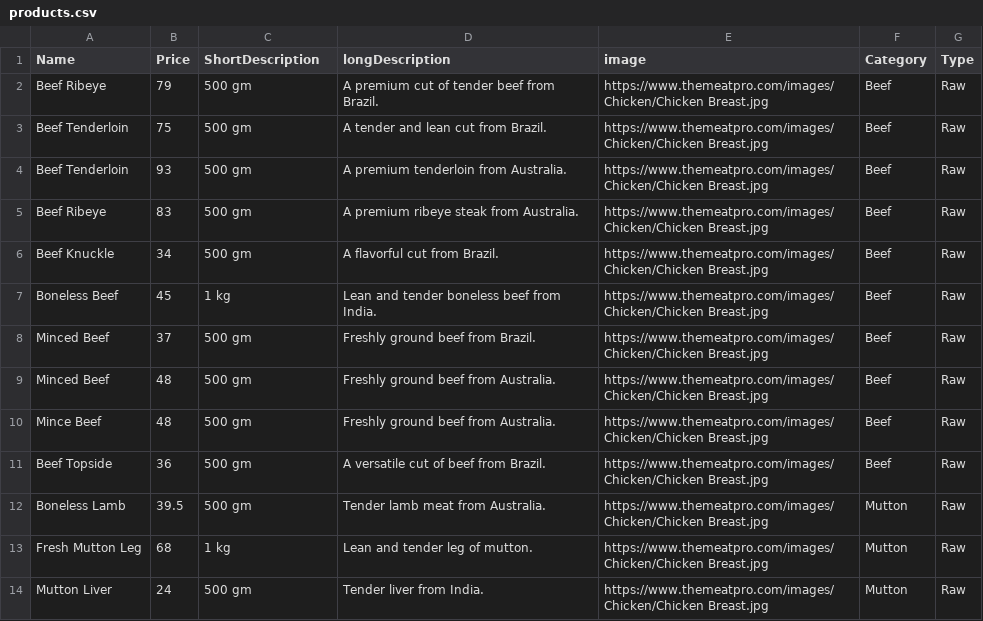
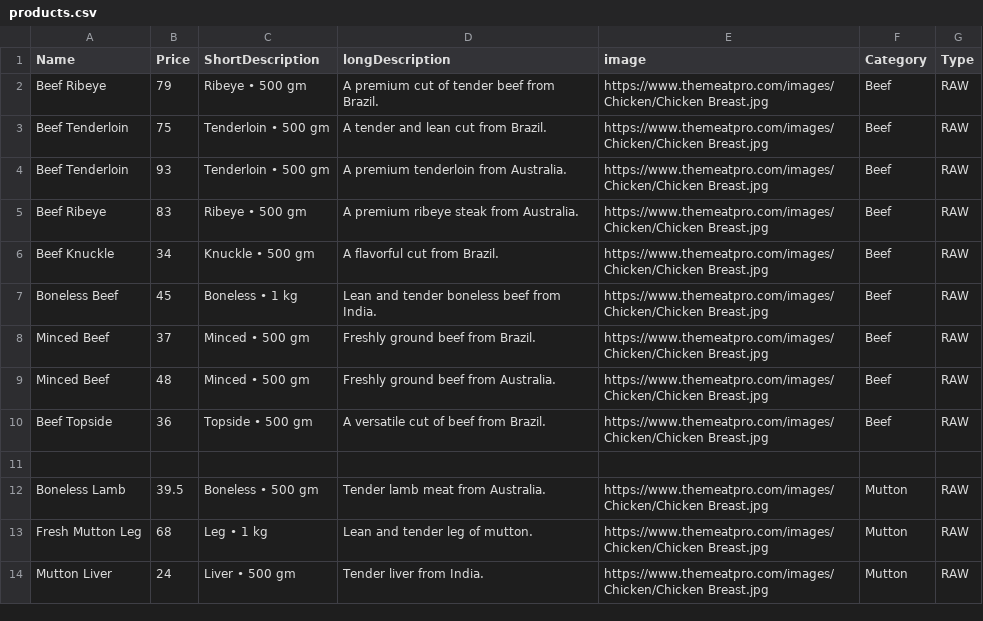
Before and after one commit to themeatpro-website/themeatpro-website.github.io, a CSV file: products.csv, drawn as a sheet; only a part is shown; the diff covers the shown part only.

Commit message:
Update products.csv

```diff
--- a/products.csv
+++ b/products.csv
@@ -1,14 +1,14 @@
 Name,Price,ShortDescription,longDescription,image,Category,Type
-Beef Ribeye,79,"500 gm","A premium cut of tender beef from Brazil.",https://www.themeatpro.com/images/Chicken/Chicken Breast.jpg,Beef,Raw
-Beef Tenderloin,75,"500 gm","A tender and lean cut from Brazil.",https://www.themeatpro.com/images/Chicken/Chicken Breast.jpg,Beef,Raw
-Beef Tenderloin,93,"500 gm","A premium tenderloin from Australia.",https://www.themeatpro.com/images/Chicken/Chicken Breast.jpg,Beef,Raw
-Beef Ribeye,83,"500 gm","A premium ribeye steak from Australia.",https://www.themeatpro.com/images/Chicken/Chicken Breast.jpg,Beef,Raw
-Beef Knuckle,34,"500 gm","A flavorful cut from Brazil.",https://www.themeatpro.com/images/Chicken/Chicken Breast.jpg,Beef,Raw
-Boneless Beef,45,"1 kg","Lean and tender boneless beef from India.",https://www.themeatpro.com/images/Chicken/Chicken Breast.jpg,Beef,Raw
-Minced Beef,37,"500 gm","Freshly ground beef from Brazil.",https://www.themeatpro.com/images/Chicken/Chicken Breast.jpg,Beef,Raw
-Minced Beef,48,"500 gm","Freshly ground beef from Australia.",https://www.themeatpro.com/images/Chicken/Chicken Breast.jpg,Beef,Raw
-Mince Beef,48,"500 gm","Freshly ground beef from Australia.",https://www.themeatpro.com/images/Chicken/Chicken Breast.jpg,Beef,Raw
-Beef Topside,36,"500 gm","A versatile cut of beef from Brazil.",https://www.themeatpro.com/images/Chicken/Chicken Breast.jpg,Beef,Raw
-Boneless Lamb,39.5,"500 gm","Tender lamb meat from Australia.",https://www.themeatpro.com/images/Chicken/Chicken Breast.jpg,Mutton,Raw
-Fresh Mutton Leg,68,"1 kg","Lean and tender leg of mutton.",https://www.themeatpro.com/images/Chicken/Chicken Breast.jpg,Mutton,Raw
-Mutton Liver,24,"500 gm","Tender liver from India.",https://www.themeatpro.com/images/Chicken/Chicken Breast.jpg,Mutton,Raw
+Beef Ribeye,79,"Ribeye • 500 gm","A premium cut of tender beef from Brazil.",https://www.themeatpro.com/images/Chicken/Chicken Breast.jpg,Beef,RAW
+Beef Tenderloin,75,"Tenderloin • 500 gm","A tender and lean cut from Brazil.",https://www.themeatpro.com/images/Chicken/Chicken Breast.jpg,Beef,RAW
+Beef Tenderloin,93,"Tenderloin • 500 gm","A premium tenderloin from Australia.",https://www.themeatpro.com/images/Chicken/Chicken Breast.jpg,Beef,RAW
+Beef Ribeye,83,"Ribeye • 500 gm","A premium ribeye steak from Australia.",https://www.themeatpro.com/images/Chicken/Chicken Breast.jpg,Beef,RAW
+Beef Knuckle,34,"Knuckle • 500 gm","A flavorful cut from Brazil.",https://www.themeatpro.com/images/Chicken/Chicken Breast.jpg,Beef,RAW
+Boneless Beef,45,"Boneless • 1 kg","Lean and tender boneless beef from India.",https://www.themeatpro.com/images/Chicken/Chicken Breast.jpg,Beef,RAW
+Minced Beef,37,"Minced • 500 gm","Freshly ground beef from Brazil.",https://www.themeatpro.com/images/Chicken/Chicken Breast.jpg,Beef,RAW
+Minced Beef,48,"Minced • 500 gm","Freshly ground beef from Australia.",https://www.themeatpro.com/images/Chicken/Chicken Breast.jpg,Beef,RAW
+Beef Topside,36,"Topside • 500 gm","A versatile cut of beef from Brazil.",https://www.themeatpro.com/images/Chicken/Chicken Breast.jpg,Beef,RAW
+
+Boneless Lamb,39.5,"Boneless • 500 gm","Tender lamb meat from Australia.",https://www.themeatpro.com/images/Chicken/Chicken Breast.jpg,Mutton,RAW
+Fresh Mutton Leg,68,"Leg • 1 kg","Lean and tender leg of mutton.",https://www.themeatpro.com/images/Chicken/Chicken Breast.jpg,Mutton,RAW
+Mutton Liver,24,"Liver • 500 gm","Tender liver from India.",https://www.themeatpro.com/images/Chicken/Chicken Breast.jpg,Mutton,RAW
```
Also changed, not shown: 2 added rows, 7 removed rows and 41 edited cells elsewhere in this file.
